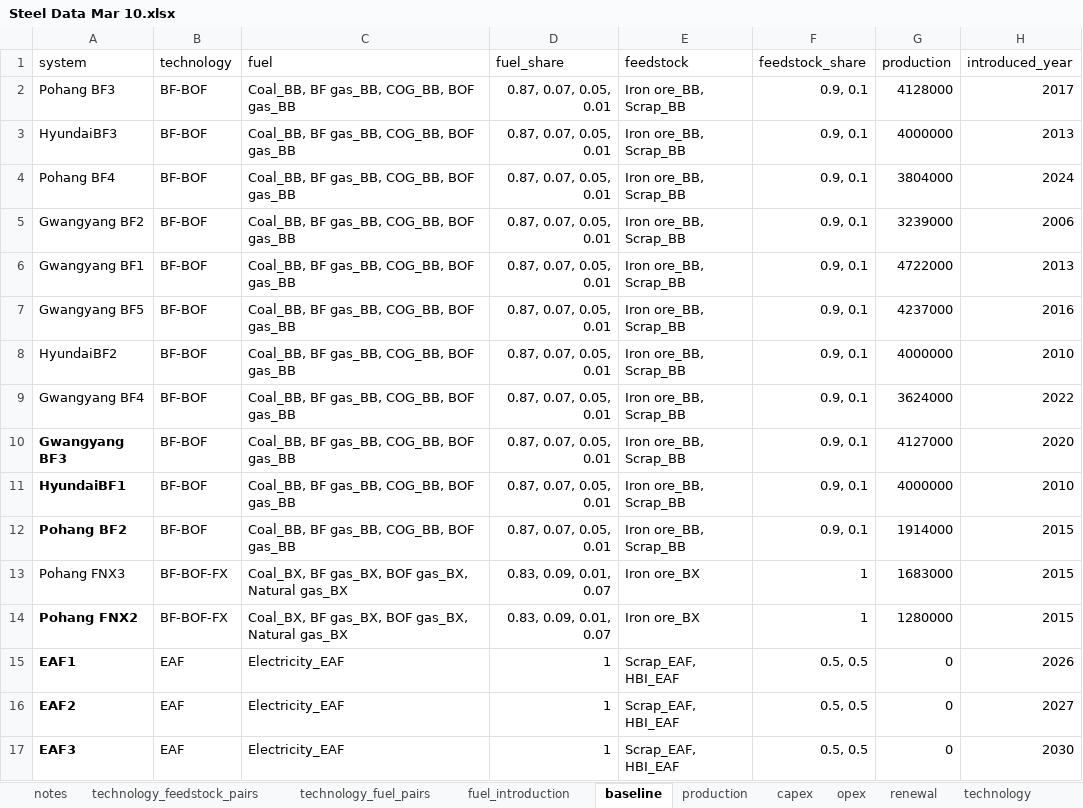
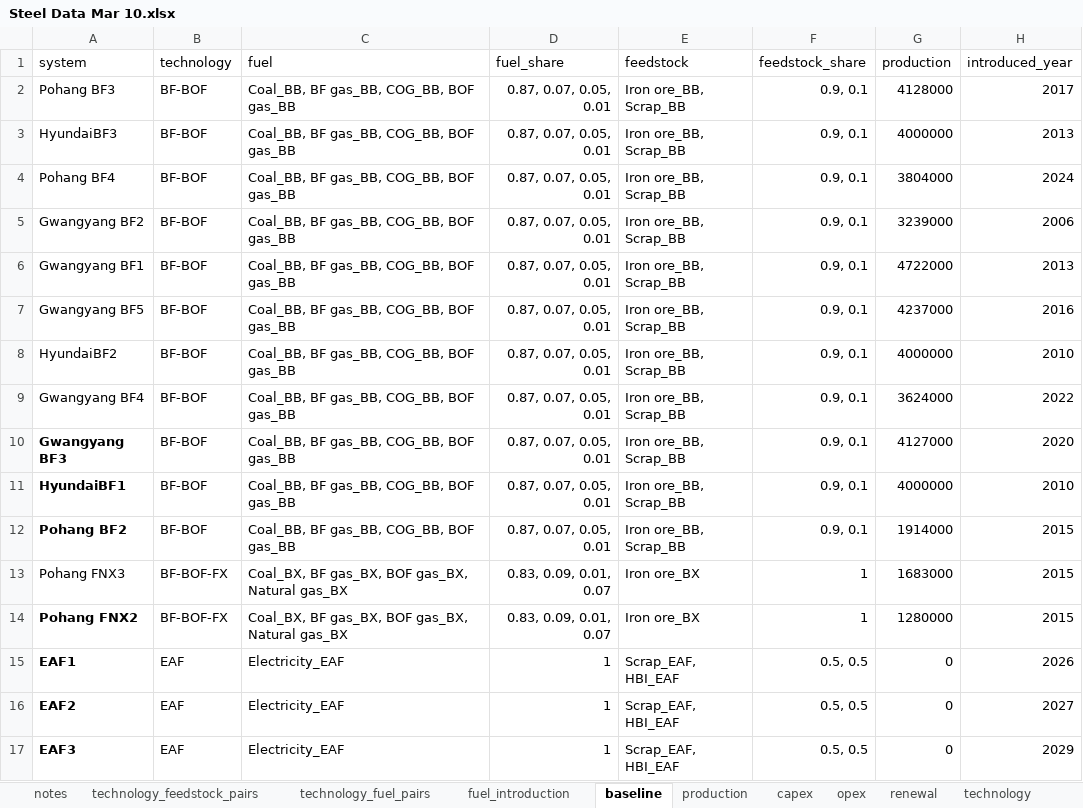
Before and after one commit to PLANiT-Institute/systempathway, an Excel workbook: database/Steel Data Mar 10.xlsx, sheet baseline, drawn as a sheet; values as stored, in another font and other column widths than the file's, no borders; the diff names each change by its address in the sheet, - before the commit and + after, or states it on an @@ line.

```diff
--- a/database/Steel Data Mar 10.xlsx (sheet baseline)
+++ b/database/Steel Data Mar 10.xlsx (sheet baseline)
-H17 (introduced_year): 2030
+H17 (introduced_year): 2029
```
Also changed, not shown: sheet technology, sheet production, sheet fuel_introduction, sheet technology_feedstock_pairs, 3 other files.
